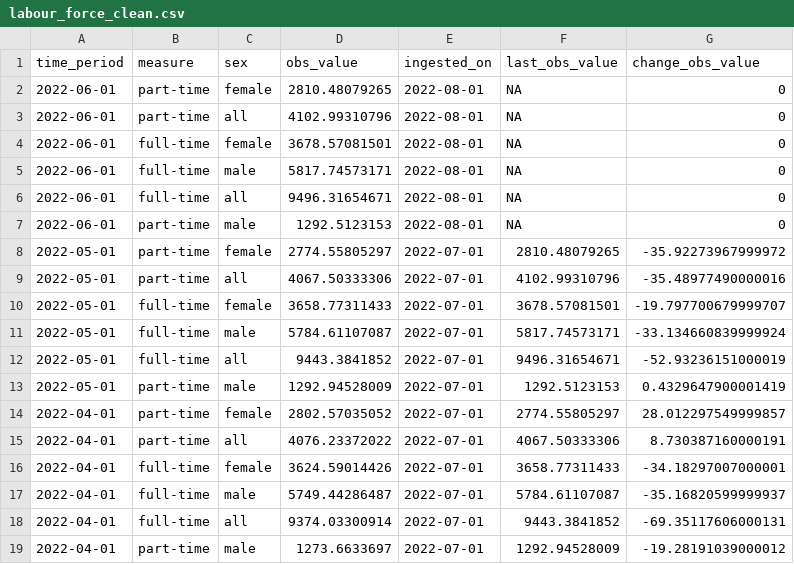
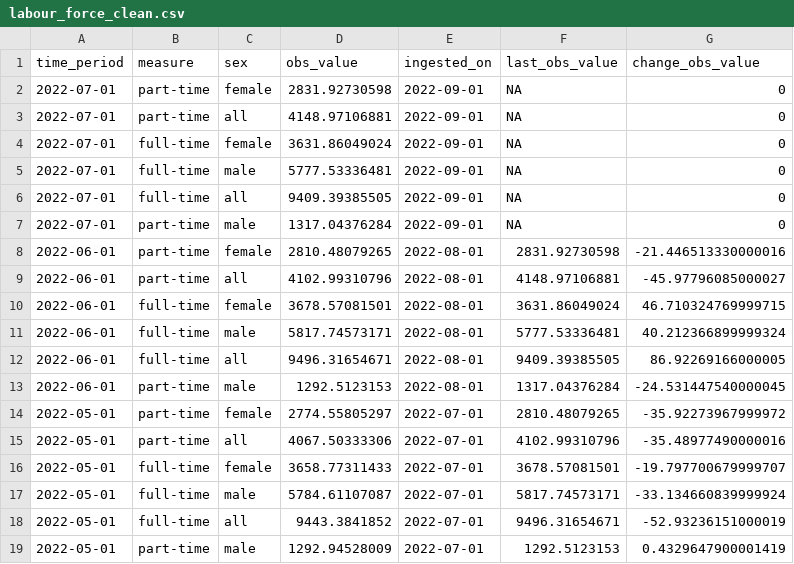
Before and after one commit to erikaduan/abs_labour_force_report, a CSV file: data/clean_data/labour_force_clean.csv, drawn as a sheet; only a part is shown; the shorter side is filled out with more unchanged rows.

```diff
--- a/data/clean_data/labour_force_clean.csv
+++ b/data/clean_data/labour_force_clean.csv
@@ -1,8 +1,14 @@
 time_period,measure,sex,obs_value,ingested_on,last_obs_value,change_obs_value
-2022-06-01,part-time,female,2810.48079265,2022-08-01,NA,0
-2022-06-01,part-time,all,4102.99310796,2022-08-01,NA,0
-2022-06-01,full-time,female,3678.57081501,2022-08-01,NA,0
-2022-06-01,full-time,male,5817.74573171,2022-08-01,NA,0
-2022-06-01,full-time,all,9496.31654671,2022-08-01,NA,0
-2022-06-01,part-time,male,1292.5123153,2022-08-01,NA,0
+2022-07-01,part-time,female,2831.92730598,2022-09-01,NA,0
+2022-07-01,part-time,all,4148.97106881,2022-09-01,NA,0
+2022-07-01,full-time,female,3631.86049024,2022-09-01,NA,0
+2022-07-01,full-time,male,5777.53336481,2022-09-01,NA,0
+2022-07-01,full-time,all,9409.39385505,2022-09-01,NA,0
+2022-07-01,part-time,male,1317.04376284,2022-09-01,NA,0
+2022-06-01,part-time,female,2810.48079265,2022-08-01,2831.92730598,-21.446513330000016
+2022-06-01,part-time,all,4102.99310796,2022-08-01,4148.97106881,-45.97796085000027
+2022-06-01,full-time,female,3678.57081501,2022-08-01,3631.86049024,46.710324769999715
+2022-06-01,full-time,male,5817.74573171,2022-08-01,5777.53336481,40.212366899999324
+2022-06-01,full-time,all,9496.31654671,2022-08-01,9409.39385505,86.92269166000005
+2022-06-01,part-time,male,1292.5123153,2022-08-01,1317.04376284,-24.531447540000045
 2022-05-01,part-time,female,2774.55805297,2022-07-01,2810.48079265,-35.92273967999972
```
Also changed, not shown: data/raw_data/labour_force_raw.csv, 12 other files.
